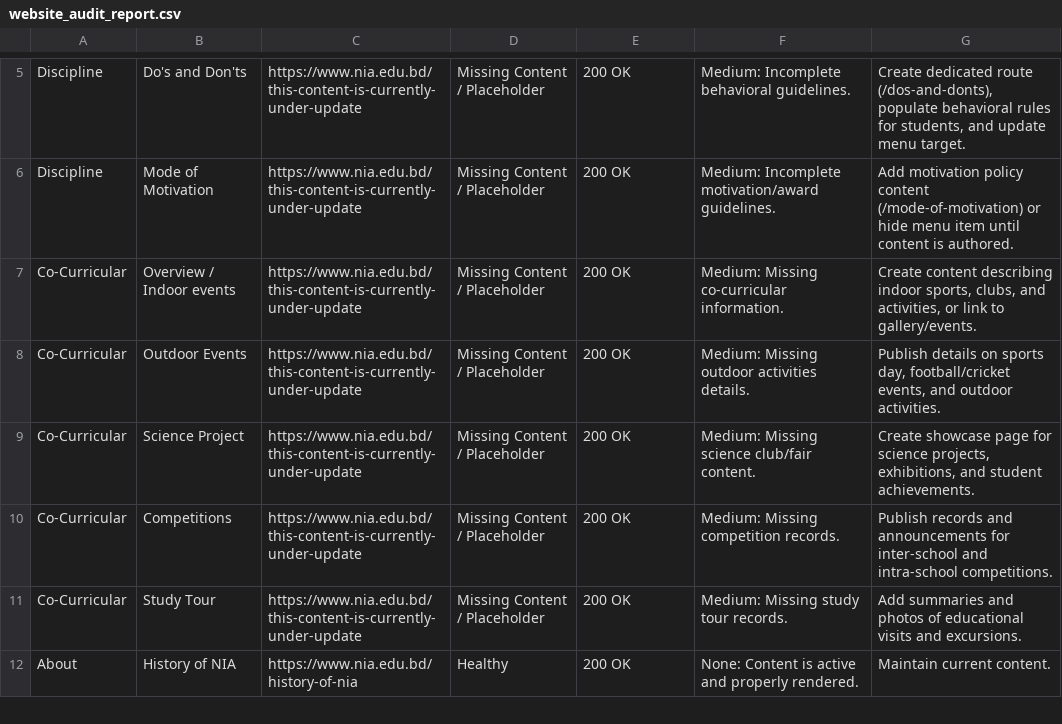
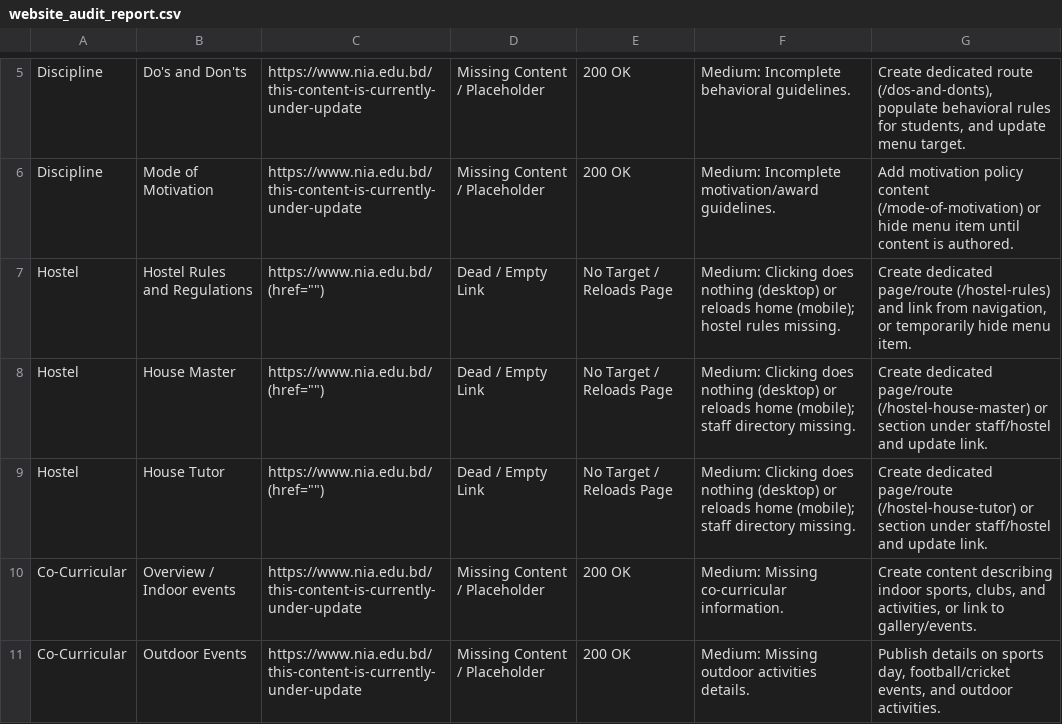
Before and after one commit to AkmKawser/NaafeinPublicSiteTest, a CSV file: website_audit_report.csv, drawn as a sheet; only a part is shown, gaps mark what is left out; the shorter side is filled out with more unchanged rows; the diff names each change by its address in the sheet, - before the commit and + after, or states it on an @@ line.

Commit message:
hostel added

```diff
--- a/website_audit_report.csv
+++ b/website_audit_report.csv
+row 7: Hostel | Hostel Rules and Regulations | https://www.nia.edu.bd/ (href="") | Dead / Empty Link | No Target / Reloads Page | Medium: Clicking does nothing (desktop) or reloads home (mobile); hostel rules missing. | Create dedicated page/route (/hostel-rules) and link from navigation, or temporarily hide menu item.
+row 8: Hostel | House Master | https://www.nia.edu.bd/ (href="") | Dead / Empty Link | No Target / Reloads Page | Medium: Clicking does nothing (desktop) or reloads home (mobile); staff directory missing. | Create dedicated page/route (/hostel-house-master) or section under staff/hostel and update link.
+row 9: Hostel | House Tutor | https://www.nia.edu.bd/ (href="") | Dead / Empty Link | No Target / Reloads Page | Medium: Clicking does nothing (desktop) or reloads home (mobile); staff directory missing. | Create dedicated page/route (/hostel-house-tutor) or section under staff/hostel and update link.
```
Also changed, not shown: 2 other files.
